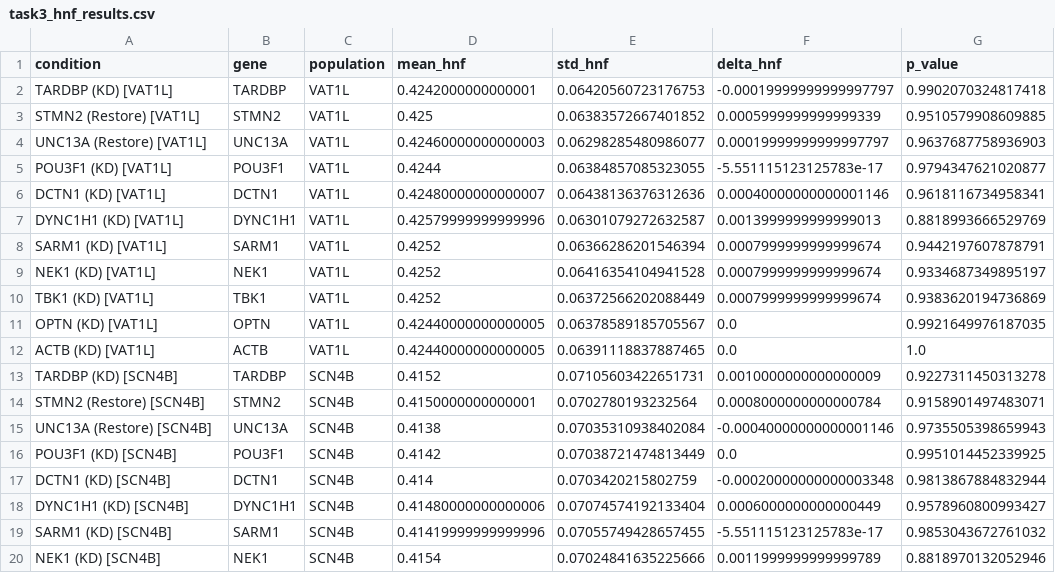
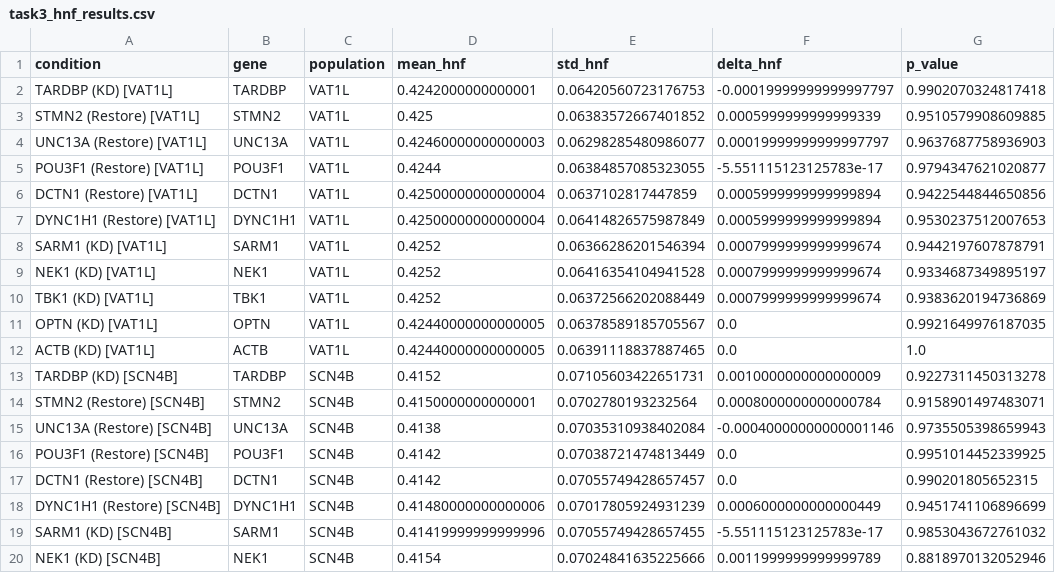
Before and after one commit to monikasekelja-main/scfm-helical-geneformer, a CSV file: results/task3_hnf_results.csv, drawn as a sheet; only a part is shown.

```diff
--- a/results/task3_hnf_results.csv
+++ b/results/task3_hnf_results.csv
@@ -4,5 +4,5 @@ STMN2 (Restore) [VAT1L],STMN2,VAT1L,0.425,0.06383572667401852,0.0005999999999999
 UNC13A (Restore) [VAT1L],UNC13A,VAT1L,0.42460000000000003,0.06298285480986077,0.00019999999999997797,0.9637687758936903
-POU3F1 (KD) [VAT1L],POU3F1,VAT1L,0.4244,0.06384857085323055,-5.551115123125783e-17,0.9794347621020877
-DCTN1 (KD) [VAT1L],DCTN1,VAT1L,0.42480000000000007,0.06438136376312636,0.00040000000000001146,0.9618116734958341
-DYNC1H1 (KD) [VAT1L],DYNC1H1,VAT1L,0.42579999999999996,0.06301079272632587,0.0013999999999999013,0.8818993666529769
+POU3F1 (Restore) [VAT1L],POU3F1,VAT1L,0.4244,0.06384857085323055,-5.551115123125783e-17,0.9794347621020877
+DCTN1 (Restore) [VAT1L],DCTN1,VAT1L,0.42500000000000004,0.0637102817447859,0.0005999999999999894,0.9422544844650856
+DYNC1H1 (Restore) [VAT1L],DYNC1H1,VAT1L,0.42500000000000004,0.06414826575987849,0.0005999999999999894,0.9530237512007653
 SARM1 (KD) [VAT1L],SARM1,VAT1L,0.4252,0.06366286201546394,0.0007999999999999674,0.9442197607878791
@@ -15,5 +15,5 @@ STMN2 (Restore) [SCN4B],STMN2,SCN4B,0.4150000000000001,0.0702780193232564,0.0008
 UNC13A (Restore) [SCN4B],UNC13A,SCN4B,0.4138,0.07035310938402084,-0.00040000000000001146,0.9735505398659943
-POU3F1 (KD) [SCN4B],POU3F1,SCN4B,0.4142,0.07038721474813449,0.0,0.9951014452339925
-DCTN1 (KD) [SCN4B],DCTN1,SCN4B,0.414,0.0703420215802759,-0.00020000000000003348,0.9813867884832944
-DYNC1H1 (KD) [SCN4B],DYNC1H1,SCN4B,0.41480000000000006,0.07074574192133404,0.0006000000000000449,0.9578960800993427
+POU3F1 (Restore) [SCN4B],POU3F1,SCN4B,0.4142,0.07038721474813449,0.0,0.9951014452339925
+DCTN1 (Restore) [SCN4B],DCTN1,SCN4B,0.4142,0.07055749428657457,0.0,0.990201805652315
+DYNC1H1 (Restore) [SCN4B],DYNC1H1,SCN4B,0.41480000000000006,0.07017805924931239,0.0006000000000000449,0.9451741106896699
 SARM1 (KD) [SCN4B],SARM1,SCN4B,0.41419999999999996,0.07055749428657455,-5.551115123125783e-17,0.9853043672761032
```
Also changed, not shown: results/task2_dose_response.csv, results/task3_integrated_summary.csv, 26 other files.
